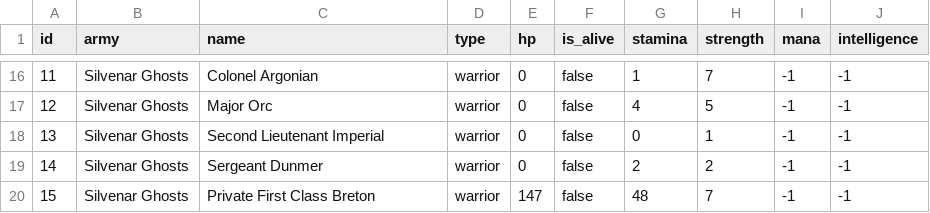
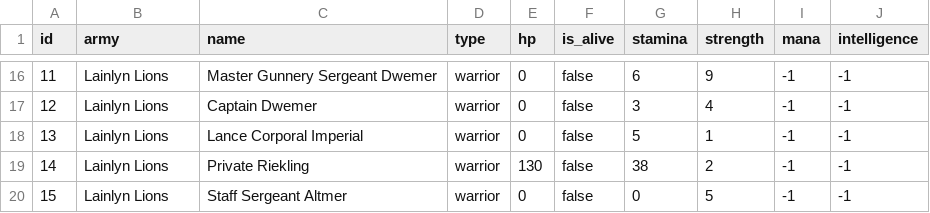
Before and after one commit to J9-PT-IRONHACK-JAVA/team100-project1-SilentKingdom, a CSV file: src/main/resources/data/storage/combatants.csv, drawn as a sheet; only a part is shown, gaps mark what is left out; the diff covers the shown part only.

```diff
--- a/src/main/resources/data/storage/combatants.csv
+++ b/src/main/resources/data/storage/combatants.csv
@@ -16,5 +16,5 @@ id,army,name,type,hp,is_alive,stamina,strength,mana,intelligence
-11,Silvenar Ghosts,Colonel Argonian,warrior,0,false,1,7,-1,-1
-12,Silvenar Ghosts,Major Orc,warrior,0,false,4,5,-1,-1
-13,Silvenar Ghosts,Second Lieutenant Imperial,warrior,0,false,0,1,-1,-1
-14,Silvenar Ghosts,Sergeant Dunmer,warrior,0,false,2,2,-1,-1
-15,Silvenar Ghosts,Private First Class Breton,warrior,147,false,48,7,-1,-1
+11,Lainlyn Lions,Master Gunnery Sergeant Dwemer,warrior,0,false,6,9,-1,-1
+12,Lainlyn Lions,Captain Dwemer,warrior,0,false,3,4,-1,-1
+13,Lainlyn Lions,Lance Corporal Imperial,warrior,0,false,5,1,-1,-1
+14,Lainlyn Lions,Private Riekling,warrior,130,false,38,2,-1,-1
+15,Lainlyn Lions,Staff Sergeant Altmer,warrior,0,false,0,5,-1,-1
```
Also changed, not shown: 36 edited cells elsewhere in this file, data/imports/templates/combatants.csv, 7 other files.
